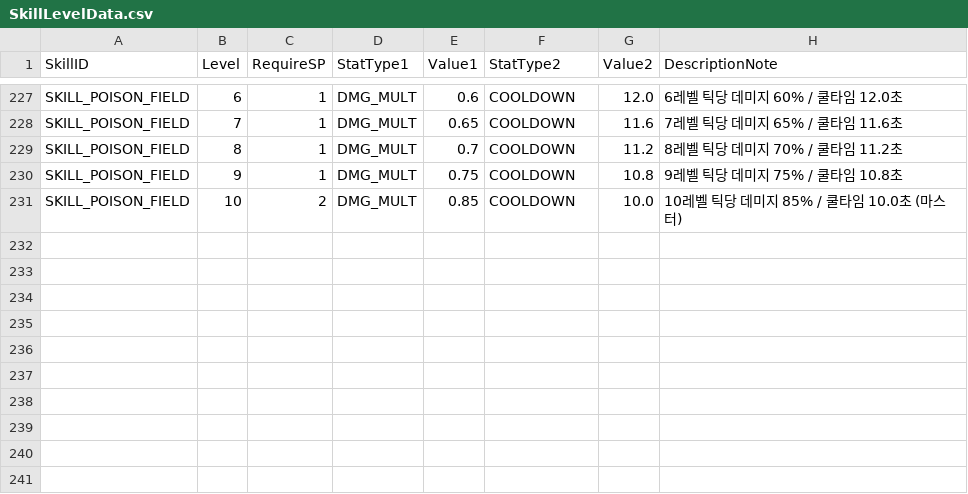
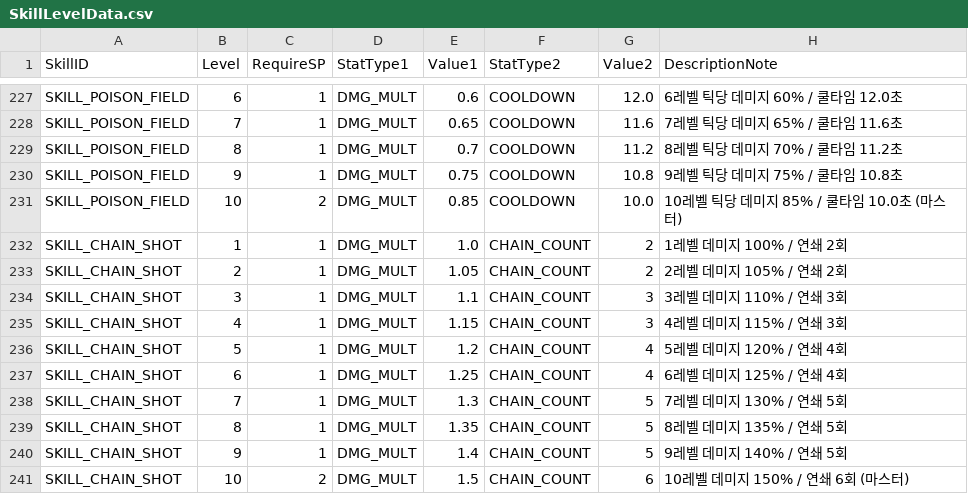
Before and after one commit to JakeStudio21/2DActionRPG, a CSV file: Assets/Resources/Skills/CSV/SkillLevelData.csv, drawn as a sheet; only a part is shown, gaps mark what is left out.

```diff
--- a/Assets/Resources/Skills/CSV/SkillLevelData.csv
+++ b/Assets/Resources/Skills/CSV/SkillLevelData.csv
@@ -231 +231,11 @@ SKILL_POISON_FIELD,9,1,DMG_MULT,0.75,COOLDOWN,10.8,9레벨 틱당 데미지 75%
 SKILL_POISON_FIELD,10,2,DMG_MULT,0.85,COOLDOWN,10.0,10레벨 틱당 데미지 85% / 쿨타임 10.0초 (마스터)
+SKILL_CHAIN_SHOT,1,1,DMG_MULT,1.0,CHAIN_COUNT,2,1레벨 데미지 100% / 연쇄 2회
+SKILL_CHAIN_SHOT,2,1,DMG_MULT,1.05,CHAIN_COUNT,2,2레벨 데미지 105% / 연쇄 2회
+SKILL_CHAIN_SHOT,3,1,DMG_MULT,1.1,CHAIN_COUNT,3,3레벨 데미지 110% / 연쇄 3회
+SKILL_CHAIN_SHOT,4,1,DMG_MULT,1.15,CHAIN_COUNT,3,4레벨 데미지 115% / 연쇄 3회
+SKILL_CHAIN_SHOT,5,1,DMG_MULT,1.2,CHAIN_COUNT,4,5레벨 데미지 120% / 연쇄 4회
+SKILL_CHAIN_SHOT,6,1,DMG_MULT,1.25,CHAIN_COUNT,4,6레벨 데미지 125% / 연쇄 4회
+SKILL_CHAIN_SHOT,7,1,DMG_MULT,1.3,CHAIN_COUNT,5,7레벨 데미지 130% / 연쇄 5회
+SKILL_CHAIN_SHOT,8,1,DMG_MULT,1.35,CHAIN_COUNT,5,8레벨 데미지 135% / 연쇄 5회
+SKILL_CHAIN_SHOT,9,1,DMG_MULT,1.4,CHAIN_COUNT,5,9레벨 데미지 140% / 연쇄 5회
+SKILL_CHAIN_SHOT,10,2,DMG_MULT,1.5,CHAIN_COUNT,6,10레벨 데미지 150% / 연쇄 6회 (마스터)
```
Also changed, not shown: 13 other files.
